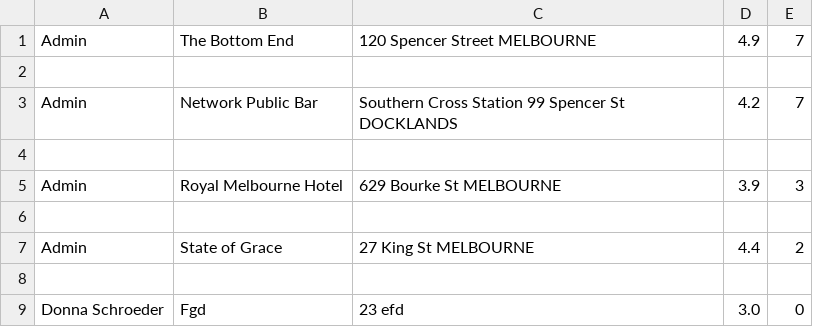
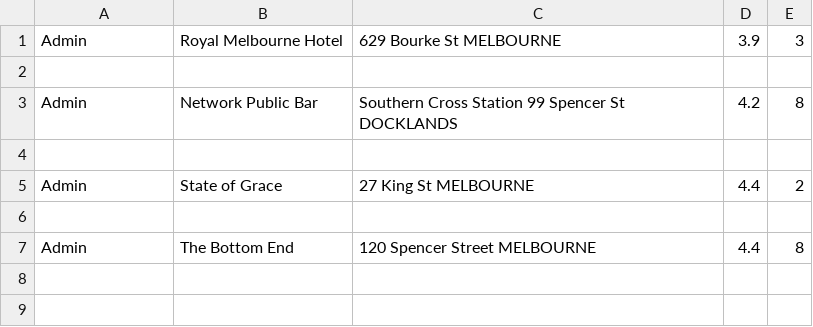
Before and after one commit to Mark-Cooper-Janssen-Vooles/friday_selector_app, a CSV file: src/list_places.csv, drawn as a sheet.

```diff
--- a/src/list_places.csv
+++ b/src/list_places.csv
@@ -1,6 +1,4 @@
-Admin,The Bottom End,120 Spencer Street MELBOURNE,4.9,7
+Admin,Royal Melbourne Hotel,629 Bourke St MELBOURNE,3.9,3
 
-Admin,Network Public Bar,Southern Cross Station 99 Spencer St DOCKLANDS,4.2,7
-
-Admin,Royal Melbourne Hotel,629 Bourke St MELBOURNE,3.9,3
+Admin,Network Public Bar,Southern Cross Station 99 Spencer St DOCKLANDS,4.2,8
 
@@ -8,2 +6,2 @@ Admin,State of Grace,27 King St MELBOURNE,4.4,2
 
-Donna Schroeder,Fgd,23 efd,3.0,0
+Admin,The Bottom End,120 Spencer Street MELBOURNE,4.4,8
```
Also changed, not shown: 8 other files.
